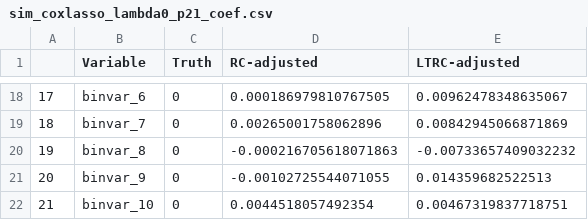
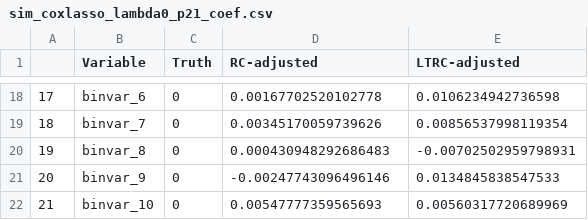
Before and after one commit to phcanalytics/coxnet-ltrc, a CSV file: tables/sim_coxlasso_lambda0_p21_coef.csv, drawn as a sheet; only a part is shown, gaps mark what is left out; the diff covers the shown part only.

```diff
--- a/tables/sim_coxlasso_lambda0_p21_coef.csv
+++ b/tables/sim_coxlasso_lambda0_p21_coef.csv
@@ -18,5 +18,5 @@
-"17","binvar_6",0,0.000186979810767505,0.00962478348635067
-"18","binvar_7",0,0.00265001758062896,0.00842945066871869
-"19","binvar_8",0,-0.000216705618071863,-0.00733657409032232
-"20","binvar_9",0,-0.00102725544071055,0.014359682522513
-"21","binvar_10",0,0.0044518057492354,0.00467319837718751
+"17","binvar_6",0,0.00167702520102778,0.0106234942736598
+"18","binvar_7",0,0.00345170059739626,0.00856537998119354
+"19","binvar_8",0,0.000430948292686483,-0.00702502959798931
+"20","binvar_9",0,-0.00247743096496146,0.0134845838547533
+"21","binvar_10",0,0.00547777359565693,0.00560317720689969
```
Also changed, not shown: 32 edited cells elsewhere in this file, tables/sim_coxlasso_lambda0_p21_cindex.csv, tables/sim_coxlasso_lambda0_p21_event_time.csv, 44 other files.
